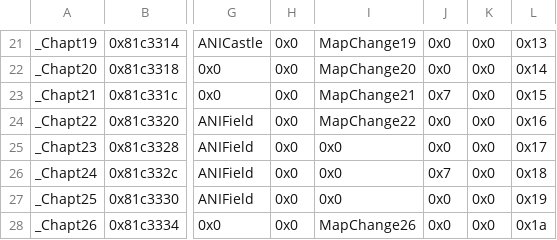
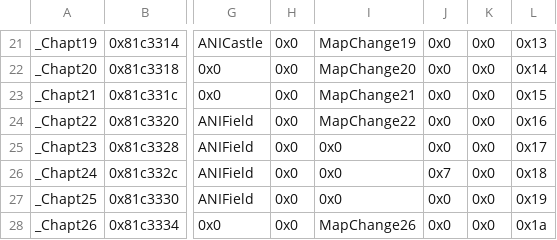
Before and after one commit to Retina1/TMGC_Buildfiles, a CSV file: Tables/NightmareModules/ChapterData/ChapterData.csv, drawn as a sheet; only a part is shown, gaps mark what is left out; the diff names each change by its address in the sheet, - before the commit and + after, or states it on an @@ line.

```diff
--- a/Tables/NightmareModules/ChapterData/ChapterData.csv
+++ b/Tables/NightmareModules/ChapterData/ChapterData.csv
-J23: 0x7
+J23: 0x0
```
Also changed, not shown: Tables/NightmareModules/CharactersClasses/CharacterTable.csv, Tables/NightmareModules/CharactersClasses/MagCharEditor.csv, 10 other files.
